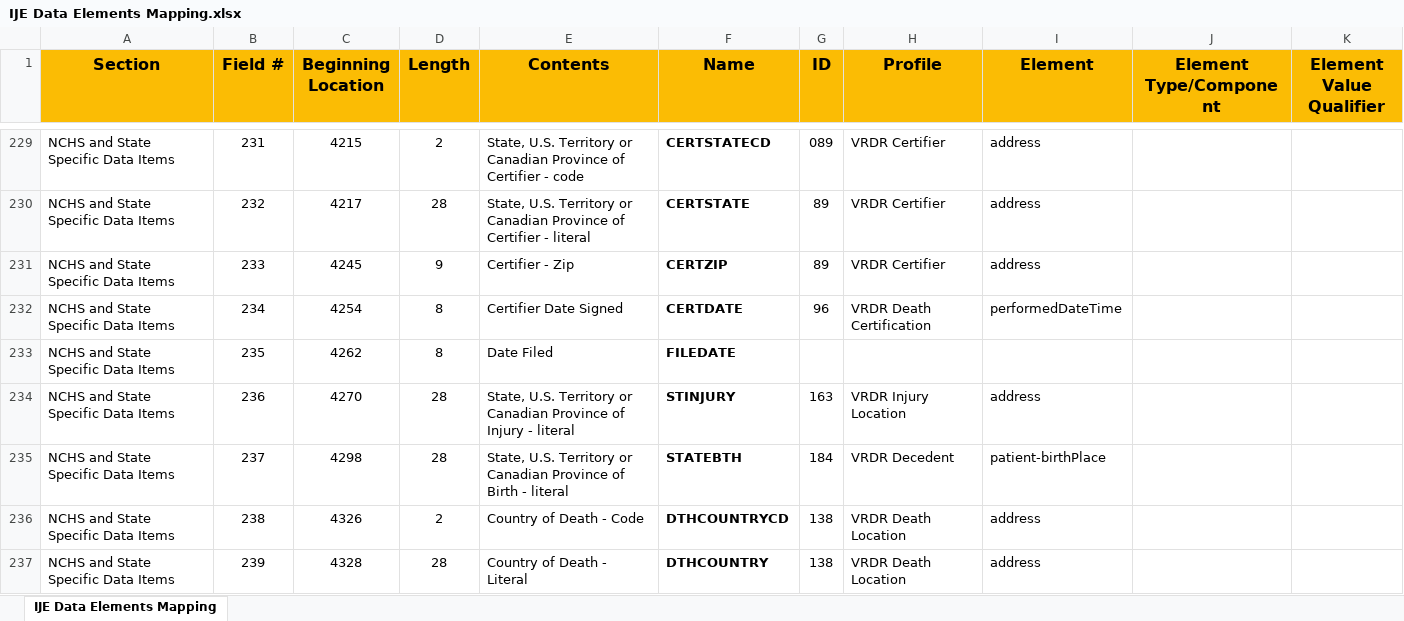
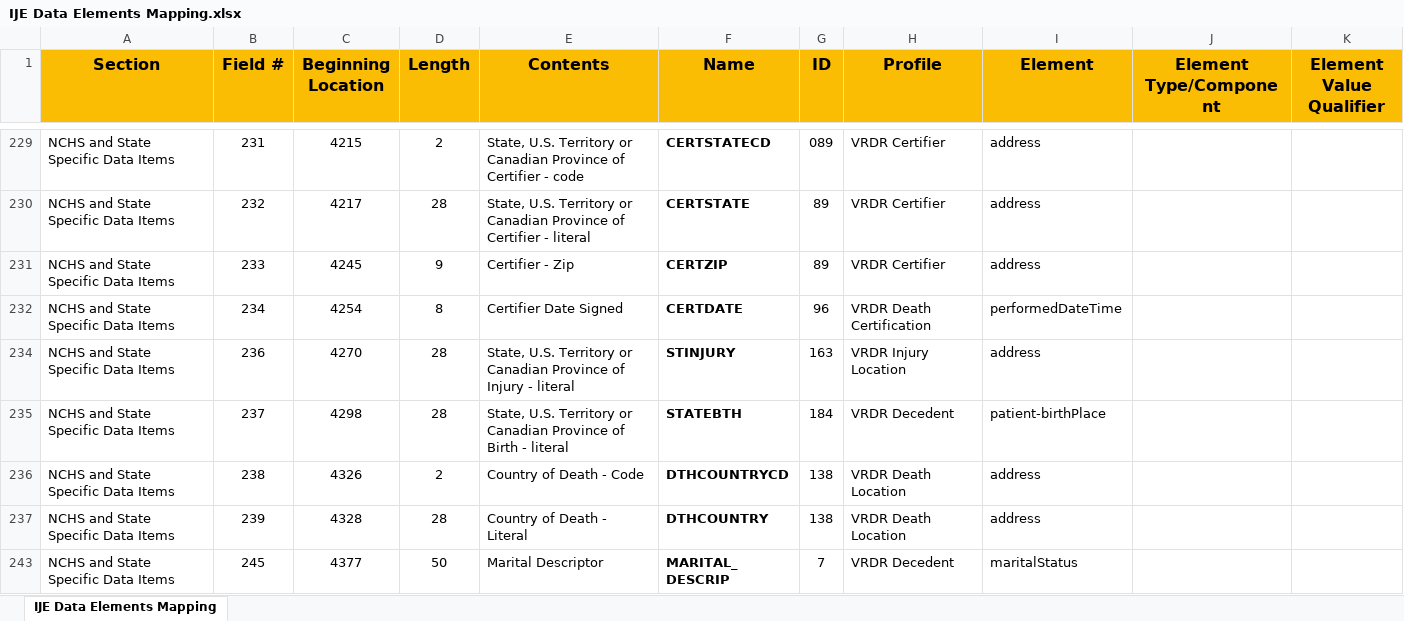
Before and after one commit to HL7/vrdr, an Excel workbook: IJE Data Elements Mapping.xlsx, sheet IJE Data Elements Mapping, drawn as a sheet; only a part is shown, gaps mark what is left out; the shorter side is filled out with more unchanged rows; values as stored, in another font and other column widths than the file's, no borders; the diff covers the shown part only; the diff names each change by its address in the sheet, - before the commit and + after, or states it on an @@ line.

Commit message:
filter the IJE mapping spreadsheet to reveal mapped items only

```diff
--- a/IJE Data Elements Mapping.xlsx (sheet IJE Data Elements Mapping)
+++ b/IJE Data Elements Mapping.xlsx (sheet IJE Data Elements Mapping)
@@ row 233 hidden: NCHS and State Specific Data Items | 235 | 4262 | 8 | Date Filed | FILEDATE @@
```
Also changed, not shown: 38 hidden or unhidden rows elsewhere in this sheet.
